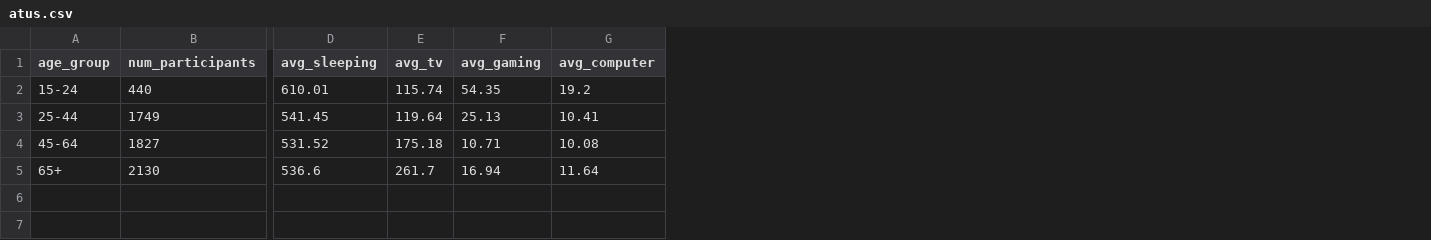
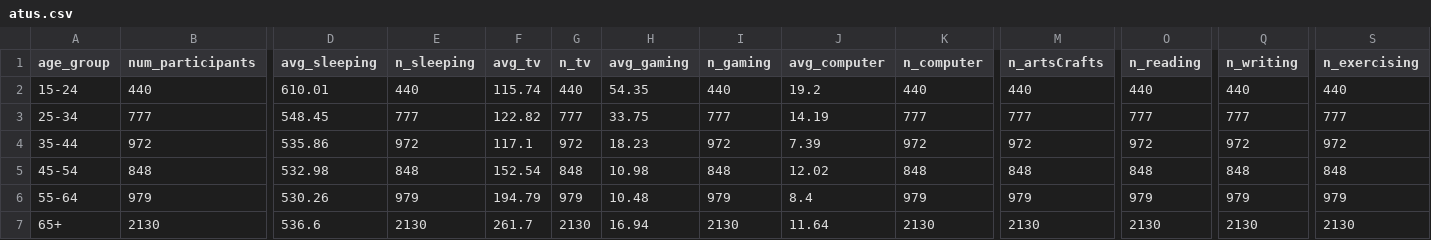
Before and after one commit to rem388/DataSciProject, a CSV file: data_cleaned/atus.csv, drawn as a sheet; only a part is shown, gaps mark what is left out; removed rows and columns are numbered as before the commit, all else as after; rows hold the shown columns only; the diff names each change by its address in the sheet, - before the commit and + after, or states it on an @@ line.

```diff
--- a/data_cleaned/atus.csv
+++ b/data_cleaned/atus.csv
+column E (n_sleeping), row 2: 440; row 7: 2130
+column G (n_tv), row 2: 440; row 7: 2130
+column I (n_gaming), row 2: 440; row 7: 2130
+column K (n_computer), row 2: 440; row 7: 2130
+column M (n_artsCrafts), row 2: 440; row 7: 2130
+column O (n_reading), row 2: 440; row 7: 2130
+column Q (n_writing), row 2: 440; row 7: 2130
+column S (n_exercising), row 2: 440; row 7: 2130
-row 3: 25-44 | 1749 | 541.45 | 119.64 | 25.13 | 10.41
-row 4: 45-64 | 1827 | 531.52 | 175.18 | 10.71 | 10.08
+row 3: 25-34 | 777 | 548.45 | 777 | 122.82 | 777 | 33.75 | 777 | 14.19 | 777 | 777 | 777 | 777 | 777
+row 4: 35-44 | 972 | 535.86 | 972 | 117.1 | 972 | 18.23 | 972 | 7.39 | 972 | 972 | 972 | 972 | 972
+row 5: 45-54 | 848 | 532.98 | 848 | 152.54 | 848 | 10.98 | 848 | 12.02 | 848 | 848 | 848 | 848 | 848
+row 6: 55-64 | 979 | 530.26 | 979 | 194.79 | 979 | 10.48 | 979 | 8.4 | 979 | 979 | 979 | 979 | 979
```
Also changed, not shown: data_cleaned/cognitive_data.csv, data_cleaned/hrs.csv, 11 other files.
